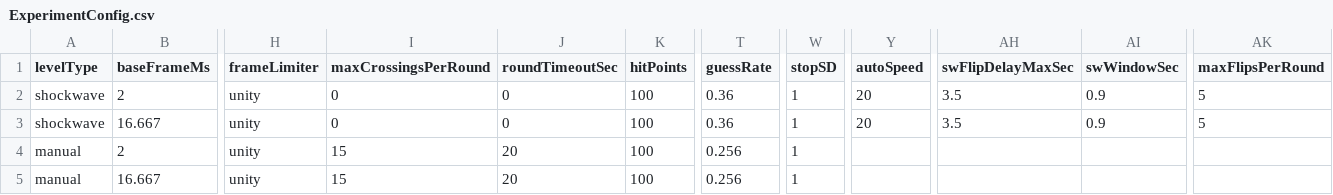
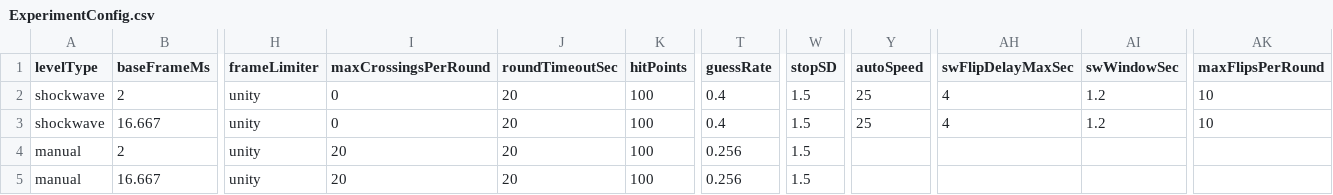
Before and after one commit to Tokey/InvasionFramerate, a CSV file: Data/ExperimentConfig.csv, drawn as a sheet; only a part is shown, gaps mark what is left out; the diff names each change by its address in the sheet, - before the commit and + after, or states it on an @@ line.

```diff
--- a/Data/ExperimentConfig.csv
+++ b/Data/ExperimentConfig.csv
-J2:J3 (roundTimeoutSec): 0
+J2:J3 (roundTimeoutSec): 20
-T2:T3 (guessRate): 0.36
+T2:T3 (guessRate): 0.4
-W2:W5 (stopSD): 1
+W2:W5 (stopSD): 1.5
-Y2:Y3 (autoSpeed): 20
+Y2:Y3 (autoSpeed): 25
-AH2:AH3 (swFlipDelayMaxSec): 3.5
+AH2:AH3 (swFlipDelayMaxSec): 4
-AI2:AI3 (swWindowSec): 0.9
+AI2:AI3 (swWindowSec): 1.2
-AK2:AK3 (maxFlipsPerRound): 5
+AK2:AK3 (maxFlipsPerRound): 10
-I4:I5 (maxCrossingsPerRound): 15
+I4:I5 (maxCrossingsPerRound): 20
```
Also changed, not shown: 1 other file.
